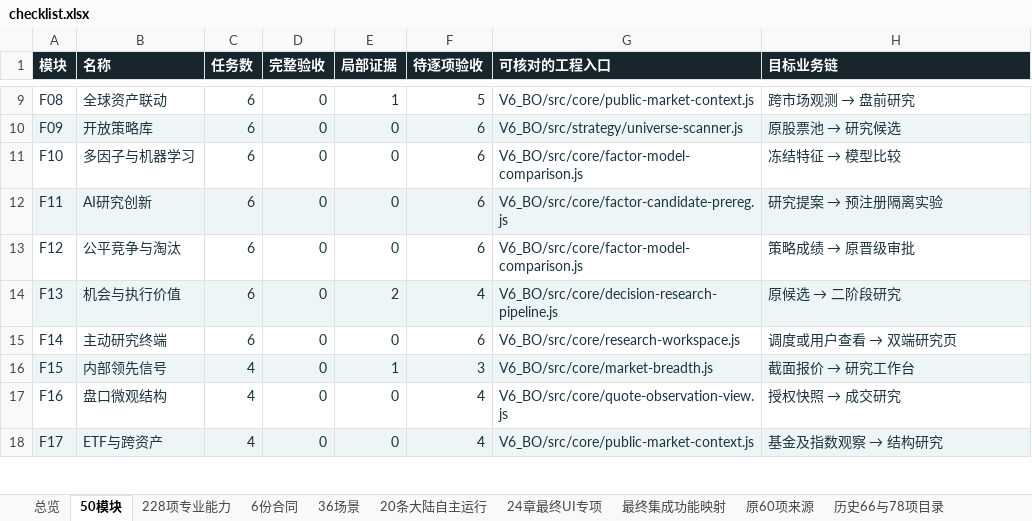
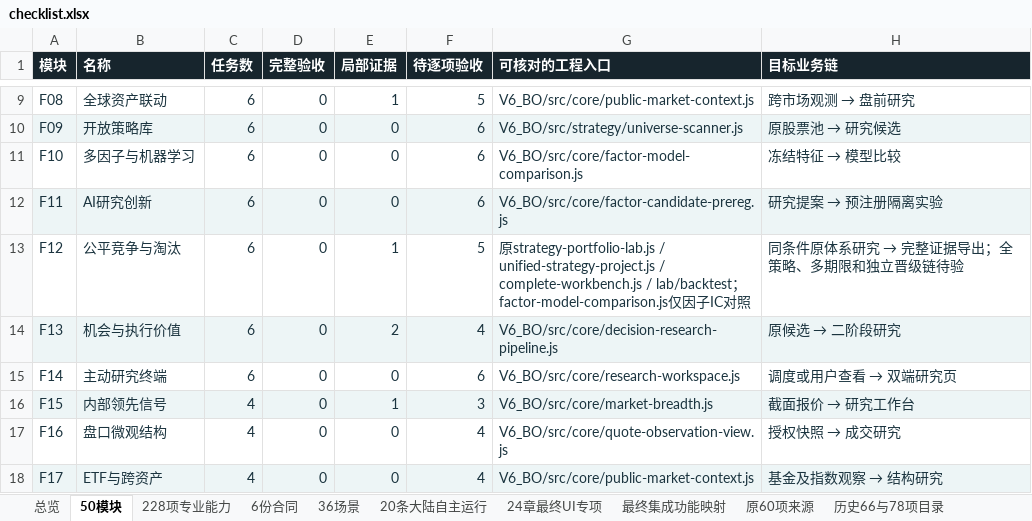
Before and after one commit to solviq87-cpu/v6-stock-system, an Excel workbook: docs/fayo-professional/deliverables/checklist.xlsx, sheet 50模块, drawn as a sheet; only a part is shown, gaps mark what is left out; values as stored, in another font and other column widths than the file's, no borders; the diff names each change by its address in the sheet, - before the commit and + after, or states it on an @@ line.

Commit message:
docs(fayo): reconcile all module totals from the canonical 228 rows

```diff
--- a/docs/fayo-professional/deliverables/checklist.xlsx (sheet 50模块)
+++ b/docs/fayo-professional/deliverables/checklist.xlsx (sheet 50模块)
-E13 (局部证据): 0
+E13 (局部证据): 1
-F13 (待逐项验收): 6
+F13 (待逐项验收): 5
-G13 (可核对的工程入口): V6_BO/src/core/factor-model-comparison.js
+G13 (可核对的工程入口): 原strategy-portfolio-lab.js / unified-strategy-project.js / complete-workbench.js / lab/backtest；factor-model-comparison.js仅因子IC对照
@@ H13 (目标业务链): 策略成绩 → 原晋级审批 → 同条件原体系研究 → 完整证据导出；全策略、多期限和独立晋级链待验 @@
```
Also changed, not shown: sheet 总览, 2 other files.
